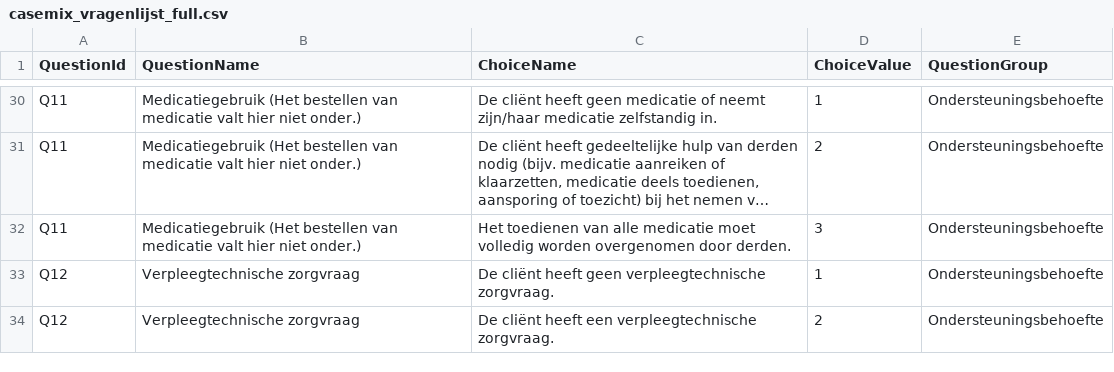
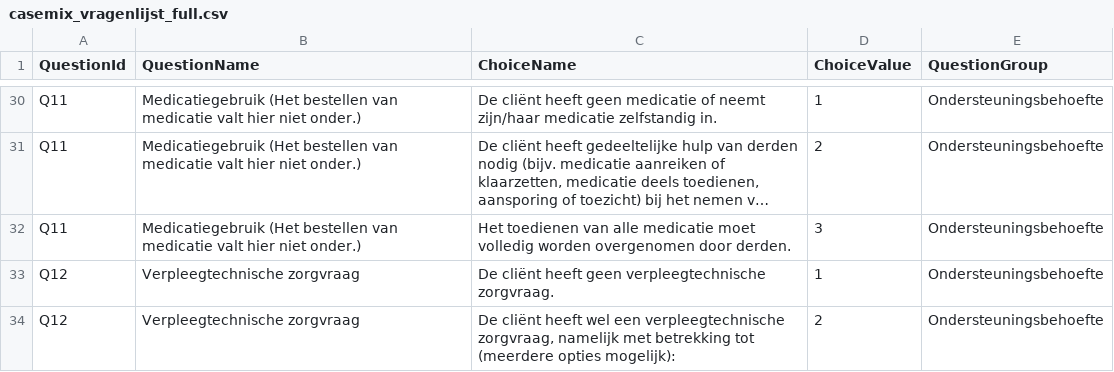
Before and after one commit to nzanl/dkdl_shiny_tool, a CSV file: casemix_vragenlijst_full.csv, drawn as a sheet; only a part is shown, gaps mark what is left out; long unchanged cells end in ….

Commit message:
Q12 cf regeling

```diff
--- a/casemix_vragenlijst_full.csv
+++ b/casemix_vragenlijst_full.csv
@@ -33,2 +33,2 @@
 "Q12";"Verpleegtechnische zorgvraag";"De cliënt heeft geen verpleegtechnische zorgvraag. ";1;"Ondersteuningsbehoefte"
-"Q12";"Verpleegtechnische zorgvraag";"De cliënt heeft een verpleegtechnische zorgvraag. ";2;"Ondersteuningsbehoefte"
+"Q12";"Verpleegtechnische zorgvraag";"De cliënt heeft wel een verpleegtechnische zorgvraag, namelijk met betrekking tot (meerdere opties mogelijk): ";2;"Ondersteuningsbehoefte"
```
